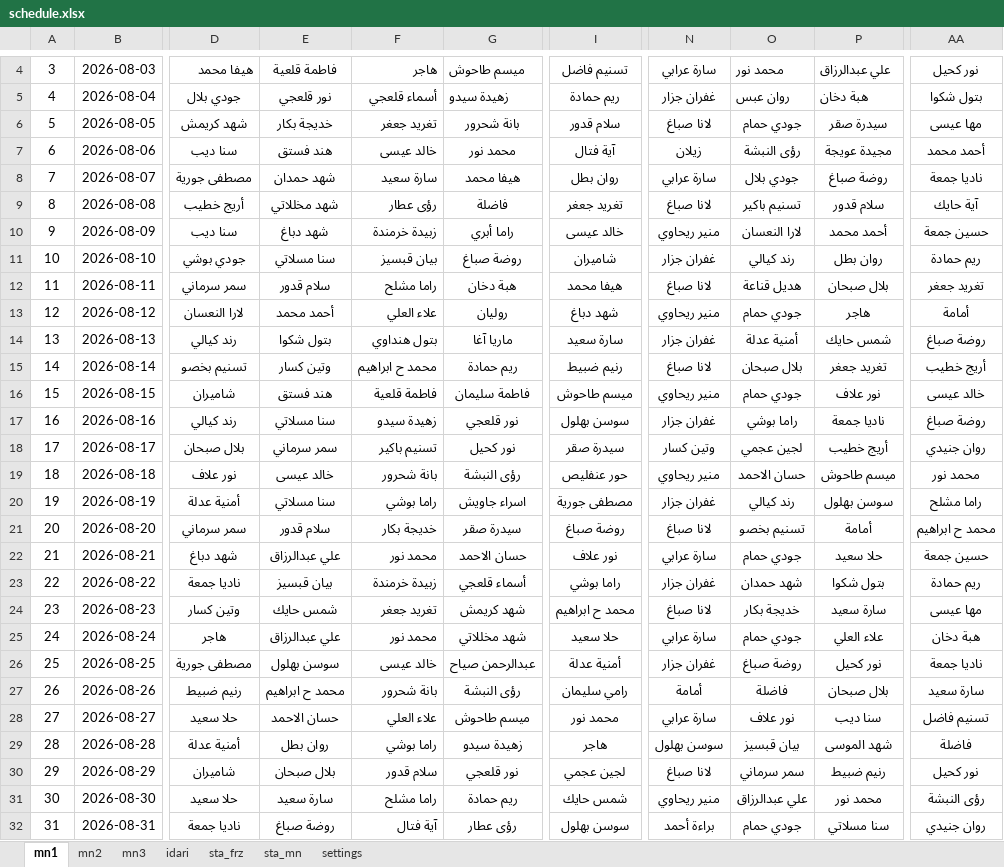
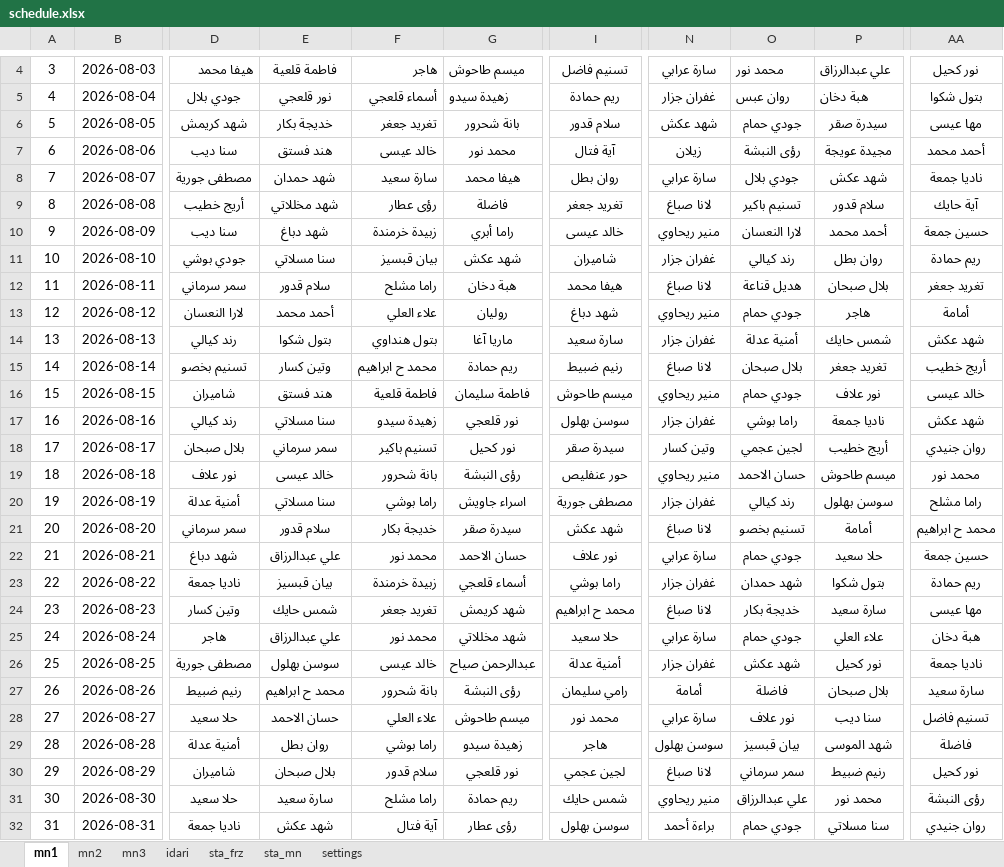
Before and after one commit to AlaaAlali99/alaa.pediatric, an Excel workbook: schedule.xlsx, sheet mn1, drawn as a sheet; only a part is shown, gaps mark what is left out; values as stored, in another font and other column widths than the file's, no borders; the diff names each change by its address in the sheet, - before the commit and + after, or states it on an @@ line.

Commit message:
Add files via upload

```diff
--- a/schedule.xlsx (sheet mn1)
+++ b/schedule.xlsx (sheet mn1)
-N6: لانا صباغ
+N6: شهد عكش
-P8: روضة صباغ
+P8: شهد عكش
-G11: روضة صباغ
+G11: شهد عكش
-AA14: روضة صباغ
+AA14: شهد عكش
-AA17: روضة صباغ
+AA17: شهد عكش
-I21: روضة صباغ
+I21: شهد عكش
-O26: روضة صباغ
+O26: شهد عكش
-E32: روضة صباغ
+E32: شهد عكش
```
Also changed, not shown: sheet settings.
